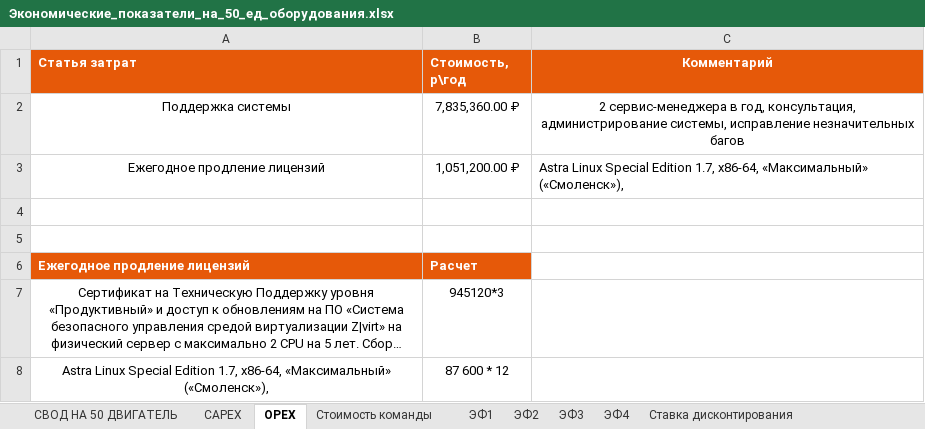
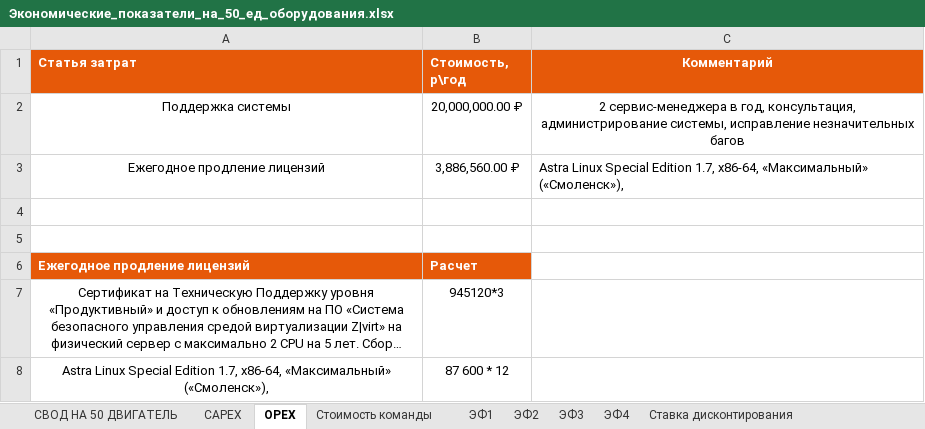
Before and after one commit to Ralex2105/IT-Camp-2025, an Excel workbook: 2_Экономика/Экономические_показатели_на_50_ед_оборудования.xlsx, sheet OPEX, drawn as a sheet; long unchanged cells end in …; values as stored, in another font and other column widths than the file's, no borders; the diff names each change by its address in the sheet, - before the commit and + after, or states it on an @@ line.

```diff
--- a/2_Экономика/Экономические_показатели_на_50_ед_оборудования.xlsx (sheet OPEX)
+++ b/2_Экономика/Экономические_показатели_на_50_ед_оборудования.xlsx (sheet OPEX)
-B2 (Стоимость, р\год): 7,835,360.00 ₽
+B2 (Стоимость, р\год): 20,000,000.00 ₽
-B3 (Стоимость, р\год): 1,051,200.00 ₽
+B3 (Стоимость, р\год): 3,886,560.00 ₽
```
Also changed, not shown: sheet СВОД НА 50 ДВИГАТЕЛЬ, sheet CAPEX, sheet ЭФ1, sheet ЭФ4, sheet ЭФ2, charts or pictures, 2_Экономика/Экономические_показатели_на_1_ед_оборудования.xlsx, 9 other files.
